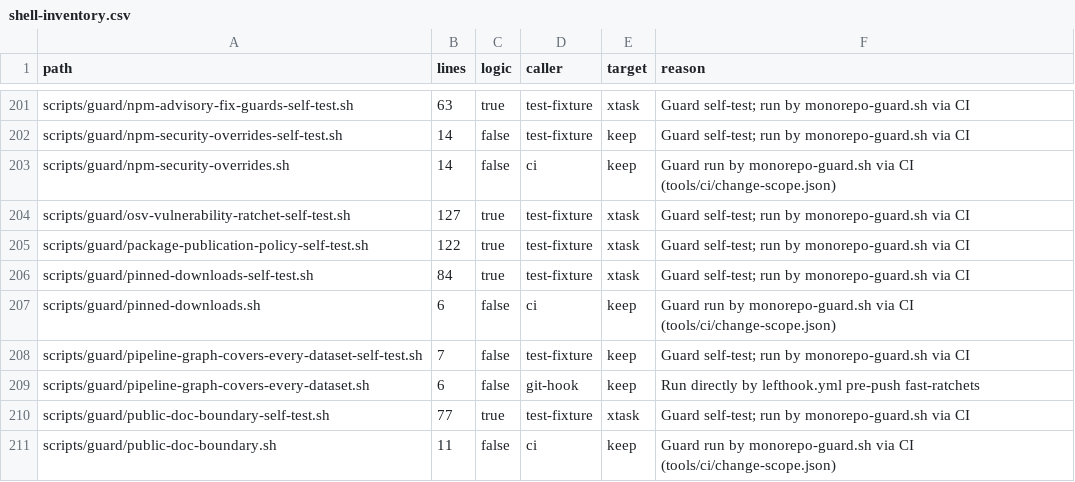
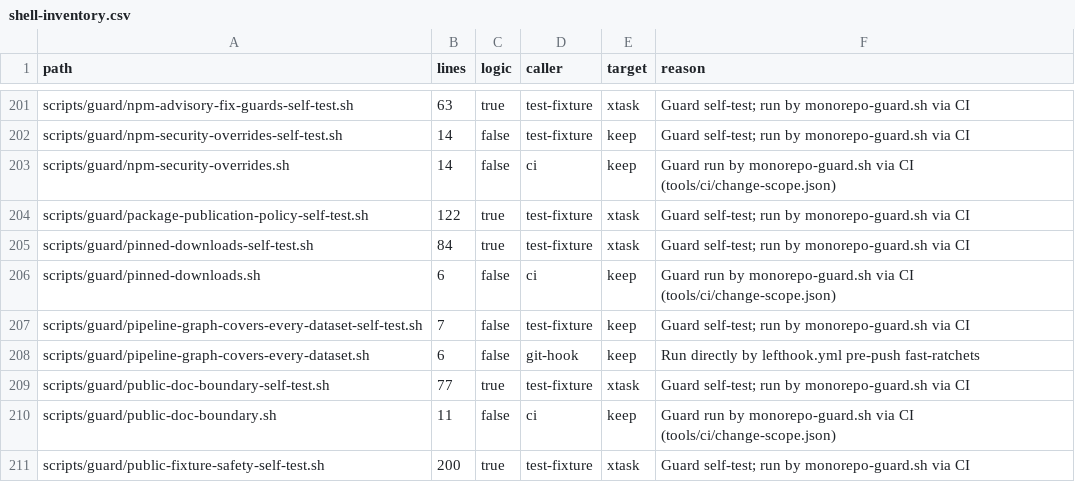
Before and after one commit to perfectory-inc/perfectory-public, a CSV file: docs/domain-stories/shell-inventory.csv, drawn as a sheet; only a part is shown, gaps mark what is left out; the shorter side is filled out with more unchanged rows; the diff names each change by its address in the sheet, - before the commit and + after, or states it on an @@ line.

```diff
--- a/docs/domain-stories/shell-inventory.csv
+++ b/docs/domain-stories/shell-inventory.csv
-row 204: scripts/guard/osv-vulnerability-ratchet-self-test.sh | 127 | true | test-fixture | xtask | Guard self-test; run by monorepo-guard.sh via CI
```
Also changed, not shown: 13 other files.
